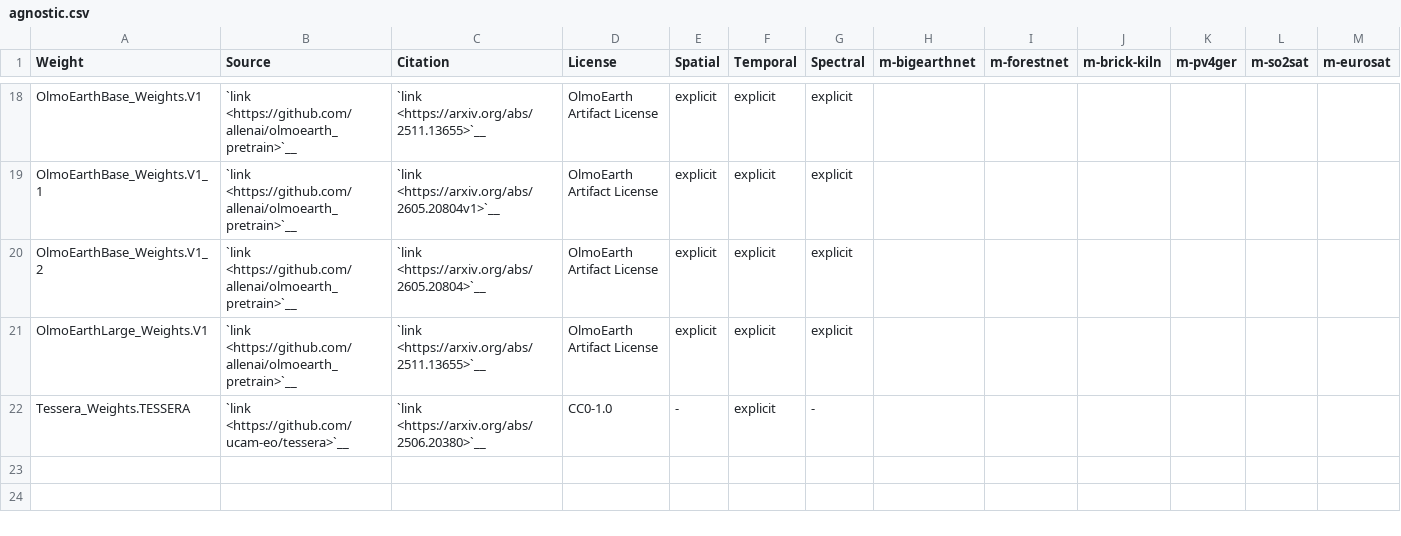
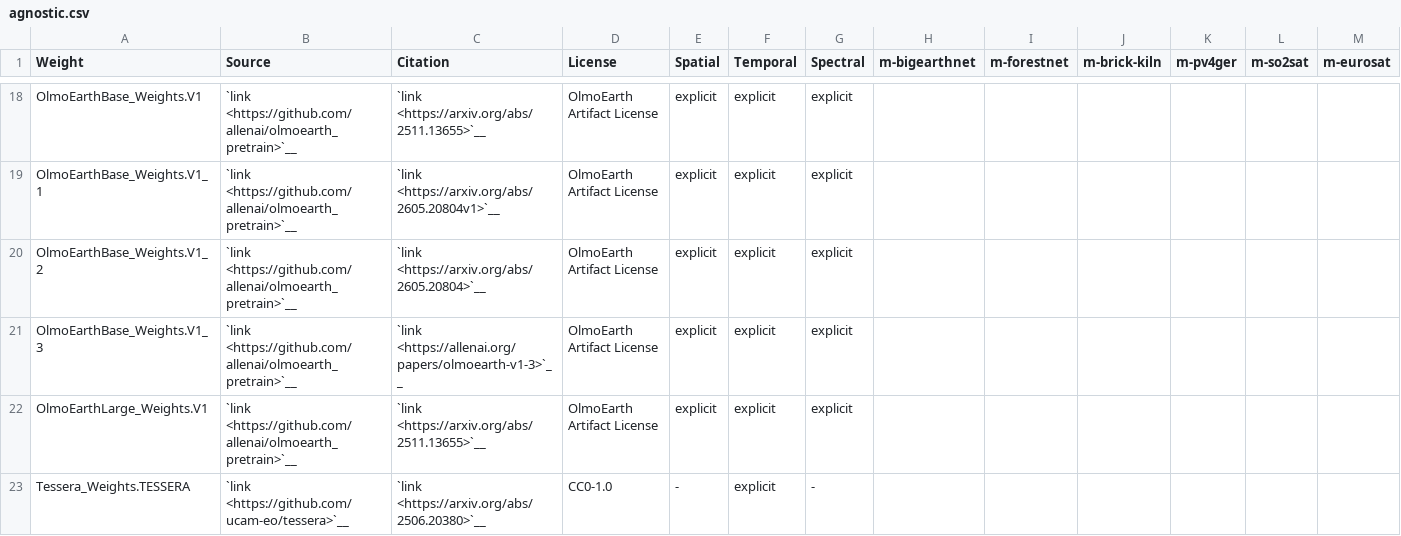
Before and after one commit to microsoft/torchgeo, a CSV file: docs/api/weights/agnostic.csv, drawn as a sheet; only a part is shown, gaps mark what is left out; rows hold the shown columns only; the diff names each change by its address in the sheet, - before the commit and + after, or states it on an @@ line.

Commit message:
olmoearth v1.3 integration (#4227)

```diff
--- a/docs/api/weights/agnostic.csv
+++ b/docs/api/weights/agnostic.csv
+row 21: OlmoEarthBase_Weights.V1_3 | `link <https://github.com/allenai/olmoearth_pretrain>`__ | `link <https://allenai.org/papers/olmoearth-v1-3>`__ | OlmoEarth Artifact License | explicit | explicit | explicit
```
Also changed, not shown: 4 other files.
